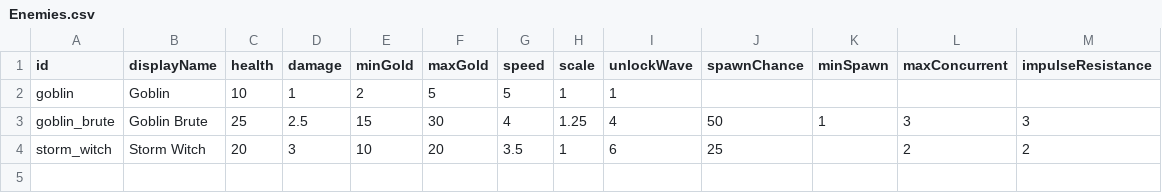
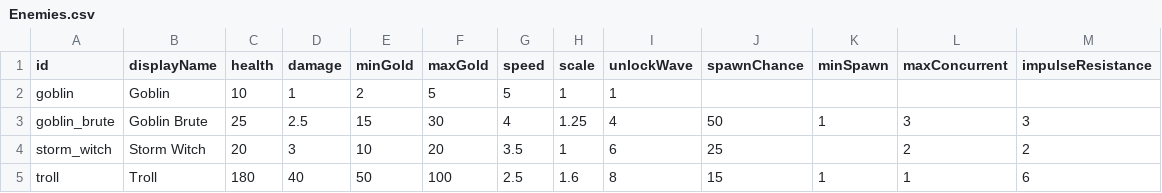
Before and after one commit to Serinoxxx/Bladehold, a CSV file: Assets/Bladehold/Config/Enemies.csv, drawn as a sheet.

```diff
--- a/Assets/Bladehold/Config/Enemies.csv
+++ b/Assets/Bladehold/Config/Enemies.csv
@@ -4 +4,2 @@ goblin_brute,Goblin Brute,    25,   2.5,     15,     30,    4, 1.25,         4,
 storm_witch ,Storm Witch ,    20,     3,     10,     20,  3.5,    1,         6,         25,         ,            2,                 2
+troll       ,Troll       ,   180,    40,     50,    100,  2.5,  1.6,         8,         15,        1,            1,                 6
```
Also changed, not shown: 42 other files.
